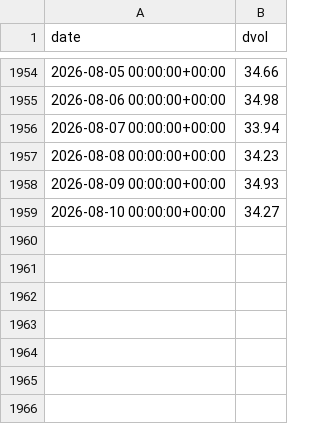
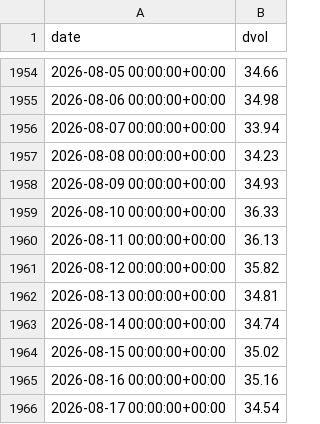
Before and after one commit to Lemonef/Quant, a CSV file: backtest/data/options/BTC_dvol_daily.csv, drawn as a sheet; only a part is shown, gaps mark what is left out.

```diff
--- a/backtest/data/options/BTC_dvol_daily.csv
+++ b/backtest/data/options/BTC_dvol_daily.csv
@@ -1958,2 +1958,9 @@ date,dvol
 2026-08-09 00:00:00+00:00,34.93
-2026-08-10 00:00:00+00:00,34.27
+2026-08-10 00:00:00+00:00,36.33
+2026-08-11 00:00:00+00:00,36.13
+2026-08-12 00:00:00+00:00,35.82
+2026-08-13 00:00:00+00:00,34.81
+2026-08-14 00:00:00+00:00,34.74
+2026-08-15 00:00:00+00:00,35.02
+2026-08-16 00:00:00+00:00,35.16
+2026-08-17 00:00:00+00:00,34.54
```
Also changed, not shown: 8 other files.
